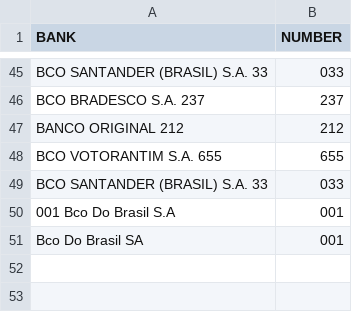
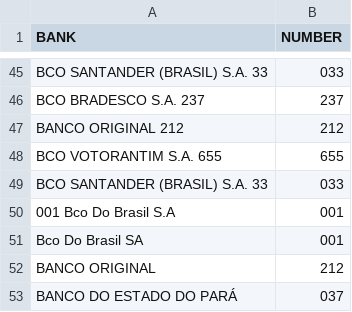
Before and after one commit to mapasculturais/plugin-AldirBlanc, a CSV file: CSV/fromToNumberBank.csv, drawn as a sheet; only a part is shown, gaps mark what is left out.

```diff
--- a/CSV/fromToNumberBank.csv
+++ b/CSV/fromToNumberBank.csv
@@ -51 +51,3 @@ BANK;NUMBER
 "Bco Do Brasil SA";001
+"BANCO ORIGINAL";212
+"BANCO DO ESTADO DO PARÁ";037
```
Also changed, not shown: 1 other file.
